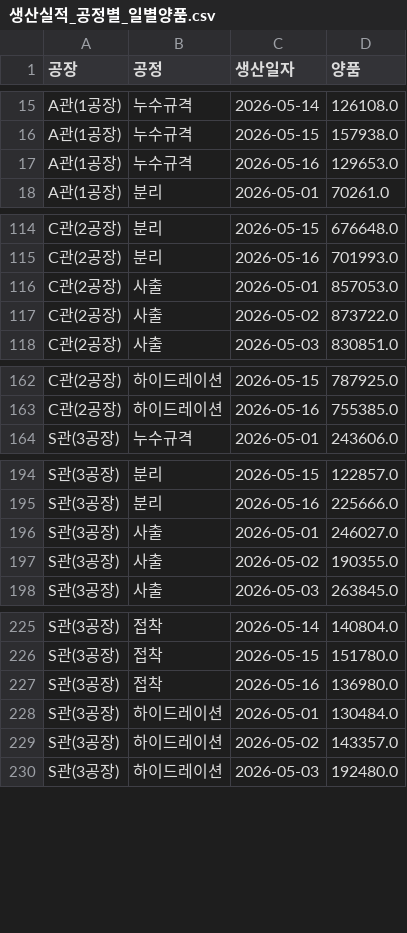
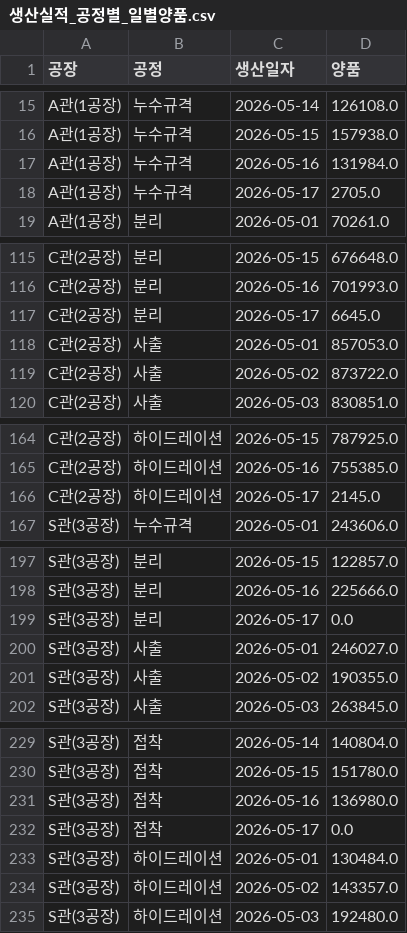
Before and after one commit to interojo-160907/s-prod-demand, a CSV file: out/생산실적_공정별_일별양품.csv, drawn as a sheet; only a part is shown, gaps mark what is left out; the diff covers the shown part only.

```diff
--- a/out/생산실적_공정별_일별양품.csv
+++ b/out/생산실적_공정별_일별양품.csv
@@ -16,3 +16,4 @@ A관(1공장),누수규격,2026-05-14,126108.0
 A관(1공장),누수규격,2026-05-15,157938.0
-A관(1공장),누수규격,2026-05-16,129653.0
+A관(1공장),누수규격,2026-05-16,131984.0
+A관(1공장),누수규격,2026-05-17,2705.0
 A관(1공장),분리,2026-05-01,70261.0
@@ -115,2 +116,3 @@ C관(2공장),분리,2026-05-15,676648.0
 C관(2공장),분리,2026-05-16,701993.0
+C관(2공장),분리,2026-05-17,6645.0
 C관(2공장),사출,2026-05-01,857053.0
@@ -163,2 +165,3 @@ C관(2공장),하이드레이션,2026-05-15,787925.0
 C관(2공장),하이드레이션,2026-05-16,755385.0
+C관(2공장),하이드레이션,2026-05-17,2145.0
 S관(3공장),누수규격,2026-05-01,243606.0
@@ -195,2 +198,3 @@ S관(3공장),분리,2026-05-15,122857.0
 S관(3공장),분리,2026-05-16,225666.0
+S관(3공장),분리,2026-05-17,0.0
 S관(3공장),사출,2026-05-01,246027.0
@@ -227,2 +231,3 @@ S관(3공장),접착,2026-05-15,151780.0
 S관(3공장),접착,2026-05-16,136980.0
+S관(3공장),접착,2026-05-17,0.0
 S관(3공장),하이드레이션,2026-05-01,130484.0
```
Also changed, not shown: 4 edited cells elsewhere in this file, out/설비별_공정_계획수량.csv, out/이니셜별_공정별_합계.csv, 5 other files.
